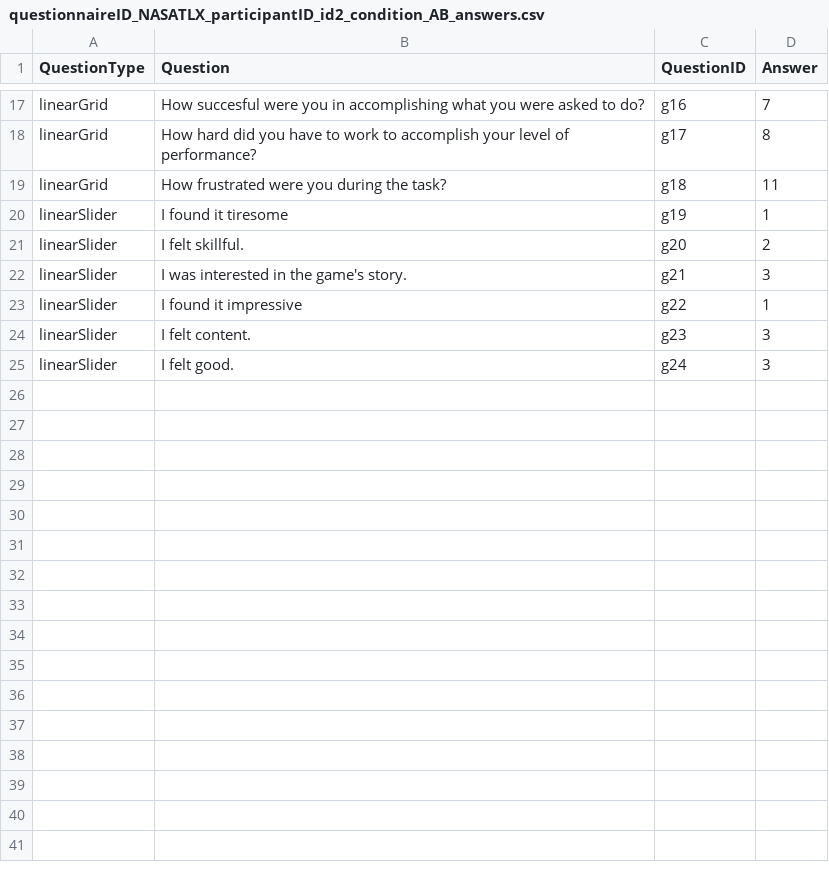
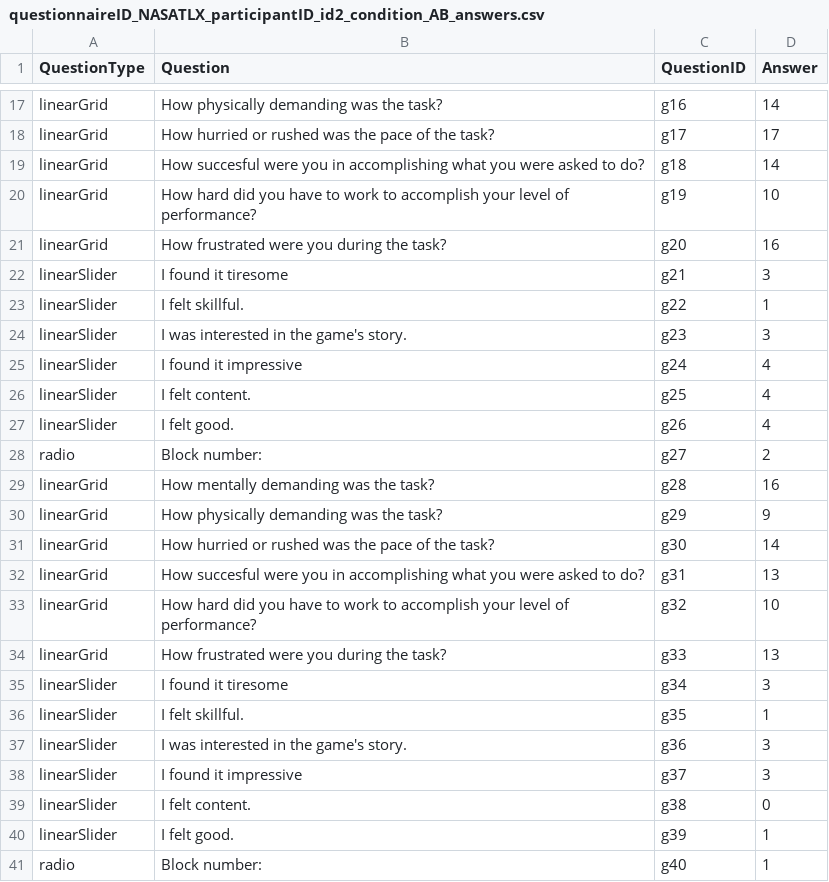
Before and after one commit to powerkarrot/adaptiveEEG-VR, a CSV file: Assets/Questionnaires/Data/Answers/questionnaireID_NASATLX_participantID_id2_condition_AB_answers.csv, drawn as a sheet; only a part is shown, gaps mark what is left out; the diff covers the shown part only; the diff names each change by its address in the sheet, - before the commit and + after, or states it on an @@ line.

Commit message:
new block structure
Former-commit-id: 9aeece58f97945d6a75c7824dbe57a9e197d6720 [formerly df11d8631751de3ccbdfa12969ff4d3e65dfa04a]
Former-commit-id: 99805b2e38c96a8121daf4f69ea31f5675110be5
Former-commit-id: cdea94e3490857b5528a70809fc7e955985c46ae

```diff
--- a/Assets/Questionnaires/Data/Answers/questionnaireID_NASATLX_participantID_id2_condition_AB_answers.csv
+++ b/Assets/Questionnaires/Data/Answers/questionnaireID_NASATLX_participantID_id2_condition_AB_answers.csv
-B17 (Question): How succesful were you in accomplishing what you were asked to do?
+B17 (Question): How physically demanding was the task?
-D17 (Answer): 7
+D17 (Answer): 14
-B18 (Question): How hard did you have to work to accomplish your level of performance?
+B18 (Question): How hurried or rushed was the pace of the task?
-D18 (Answer): 8
+D18 (Answer): 17
-B19 (Question): How frustrated were you during the task?
+B19 (Question): How succesful were you in accomplishing what you were asked to do?
-D19 (Answer): 11
+D19 (Answer): 14
-A20:A21 (QuestionType): linearSlider
+A20:A21 (QuestionType): linearGrid
-B20 (Question): I found it tiresome
+B20 (Question): How hard did you have to work to accomplish your level of performance?
-D20 (Answer): 1
+D20 (Answer): 10
-B21 (Question): I felt skillful.
+B21 (Question): How frustrated were you during the task?
-D21 (Answer): 2
+D21 (Answer): 16
-B22 (Question): I was interested in the game's story.
+B22 (Question): I found it tiresome
-B23 (Question): I found it impressive
+B23 (Question): I felt skillful.
-B24 (Question): I felt content.
+B24 (Question): I was interested in the game's story.
-B25 (Question): I felt good.
+B25 (Question): I found it impressive
-D25 (Answer): 3
+D25 (Answer): 4
+row 26: linearSlider | I felt content. | g25 | 4
+row 27: linearSlider | I felt good. | g26 | 4
+row 28: radio | Block number: | g27 | 2
+row 29: linearGrid | How mentally demanding was the task? | g28 | 16
+row 30: linearGrid | How physically demanding was the task? | g29 | 9
+row 31: linearGrid | How hurried or rushed was the pace of the task? | g30 | 14
+row 32: linearGrid | How succesful were you in accomplishing what you were asked to do? | g31 | 13
+row 33: linearGrid | How hard did you have to work to accomplish your level of performance? | g32 | 10
+row 34: linearGrid | How frustrated were you during the task? | g33 | 13
+row 35: linearSlider | I found it tiresome | g34 | 3
+row 36: linearSlider | I felt skillful. | g35 | 1
+row 37: linearSlider | I was interested in the game's story. | g36 | 3
+row 38: linearSlider | I found it impressive | g37 | 3
+row 39: linearSlider | I felt content. | g38 | 0
+row 40: linearSlider | I felt good. | g39 | 1
+row 41: radio | Block number: | g40 | 1
```
Also changed, not shown: 12 added rows and 33 edited cells elsewhere in this file, Assets/Questionnaires/Data/Answers/questionnaireID_NASATLX_ALL_answers.csv, 7 other files.
